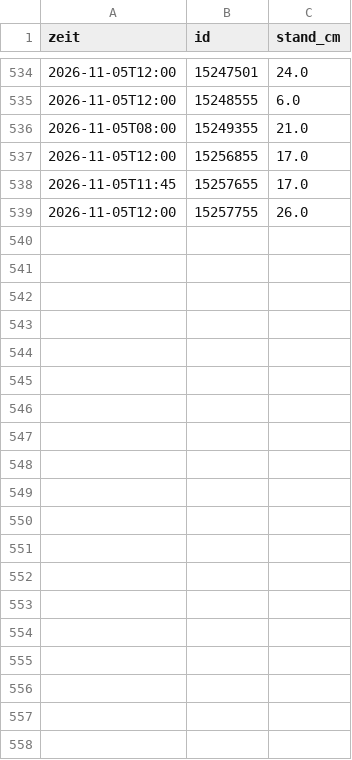
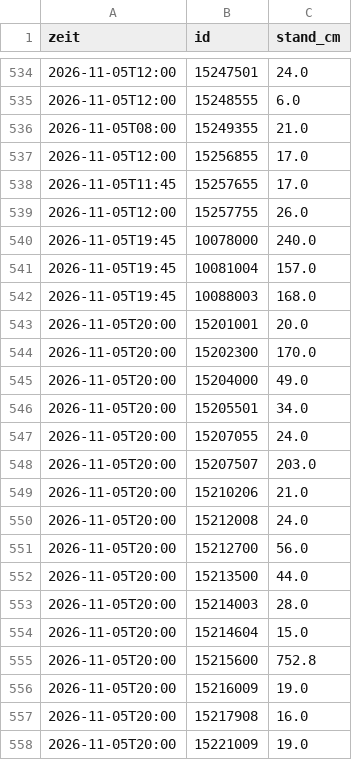
Before and after one commit to mknxb/wetter, a CSV file: pegel/2026-11.csv, drawn as a sheet; only a part is shown, gaps mark what is left out; the diff covers the shown part only; the diff names each change by its address in the sheet, - before the commit and + after, or states it on an @@ line.

```diff
--- a/pegel/2026-11.csv
+++ b/pegel/2026-11.csv
+row 540: 2026-11-05T19:45 | 10078000 | 240.0
+row 541: 2026-11-05T19:45 | 10081004 | 157.0
+row 542: 2026-11-05T19:45 | 10088003 | 168.0
+row 543: 2026-11-05T20:00 | 15201001 | 20.0
+row 544: 2026-11-05T20:00 | 15202300 | 170.0
+row 545: 2026-11-05T20:00 | 15204000 | 49.0
+row 546: 2026-11-05T20:00 | 15205501 | 34.0
+row 547: 2026-11-05T20:00 | 15207055 | 24.0
+row 548: 2026-11-05T20:00 | 15207507 | 203.0
+row 549: 2026-11-05T20:00 | 15210206 | 21.0
+row 550: 2026-11-05T20:00 | 15212008 | 24.0
+row 551: 2026-11-05T20:00 | 15212700 | 56.0
+row 552: 2026-11-05T20:00 | 15213500 | 44.0
+row 553: 2026-11-05T20:00 | 15214003 | 28.0
+row 554: 2026-11-05T20:00 | 15214604 | 15.0
+row 555: 2026-11-05T20:00 | 15215600 | 752.8
+row 556: 2026-11-05T20:00 | 15216009 | 19.0
+row 557: 2026-11-05T20:00 | 15217908 | 16.0
+row 558: 2026-11-05T20:00 | 15221009 | 19.0
```
Also changed, not shown: 13 added rows elsewhere in this file, odl-cz/1172.csv, odl-cz/1175.csv, 12 other files.
